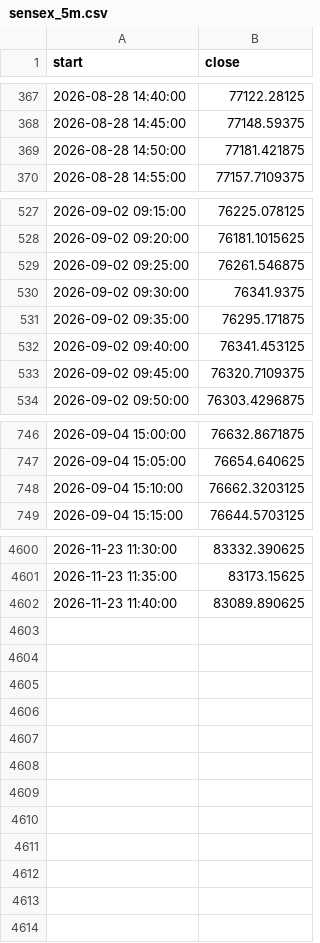
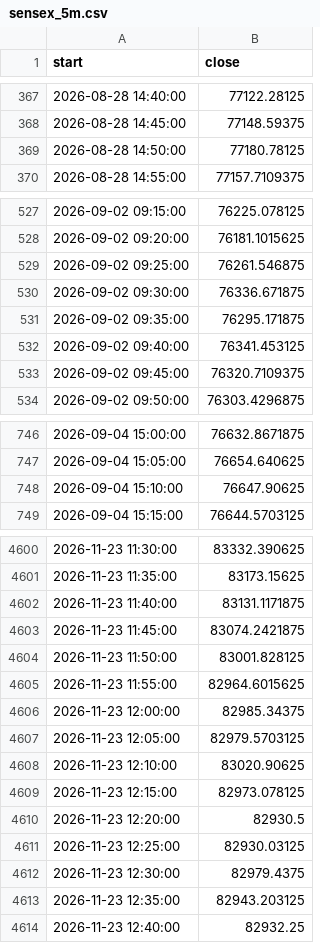
Before and after one commit to Parth1501/nse-swing-data, a CSV file: data/sensex_trend/sensex_5m.csv, drawn as a sheet; only a part is shown, gaps mark what is left out; the diff covers the shown part only.

```diff
--- a/data/sensex_trend/sensex_5m.csv
+++ b/data/sensex_trend/sensex_5m.csv
@@ -368,3 +368,3 @@ start,close
 2026-08-28 14:45:00,77148.59375
-2026-08-28 14:50:00,77181.421875
+2026-08-28 14:50:00,77180.78125
 2026-08-28 14:55:00,77157.7109375
@@ -529,3 +529,3 @@ start,close
 2026-09-02 09:25:00,76261.546875
-2026-09-02 09:30:00,76341.9375
+2026-09-02 09:30:00,76336.671875
 2026-09-02 09:35:00,76295.171875
@@ -747,3 +747,3 @@ start,close
 2026-09-04 15:05:00,76654.640625
-2026-09-04 15:10:00,76662.3203125
+2026-09-04 15:10:00,76647.90625
 2026-09-04 15:15:00,76644.5703125
@@ -4601,2 +4601,14 @@ start,close
 2026-11-23 11:35:00,83173.15625
-2026-11-23 11:40:00,83089.890625
+2026-11-23 11:40:00,83131.1171875
+2026-11-23 11:45:00,83074.2421875
+2026-11-23 11:50:00,83001.828125
+2026-11-23 11:55:00,82964.6015625
+2026-11-23 12:00:00,82985.34375
+2026-11-23 12:05:00,82979.5703125
+2026-11-23 12:10:00,83020.90625
+2026-11-23 12:15:00,82973.078125
+2026-11-23 12:20:00,82930.5
+2026-11-23 12:25:00,82930.03125
+2026-11-23 12:30:00,82979.4375
+2026-11-23 12:35:00,82943.203125
+2026-11-23 12:40:00,82932.25
```
Also changed, not shown: 1 edited cell elsewhere in this file, data/nifty_trend/nifty_5m.csv, data/oc_learning/pattern_library.csv, 32 other files.
